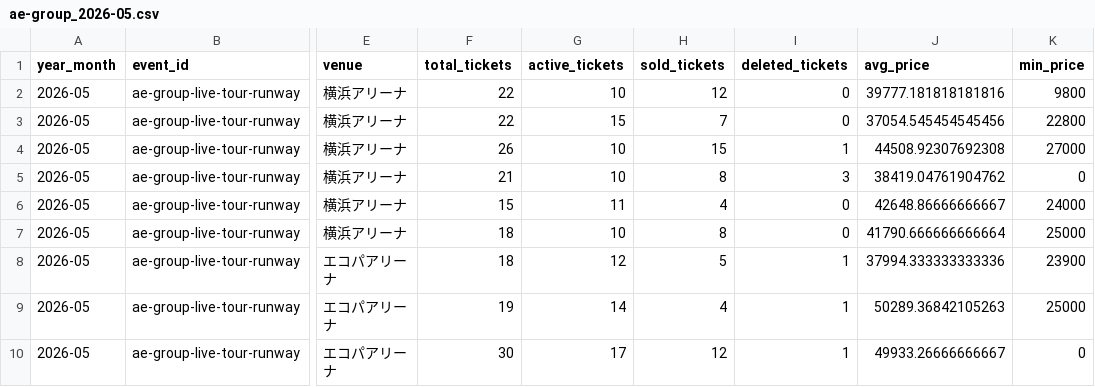
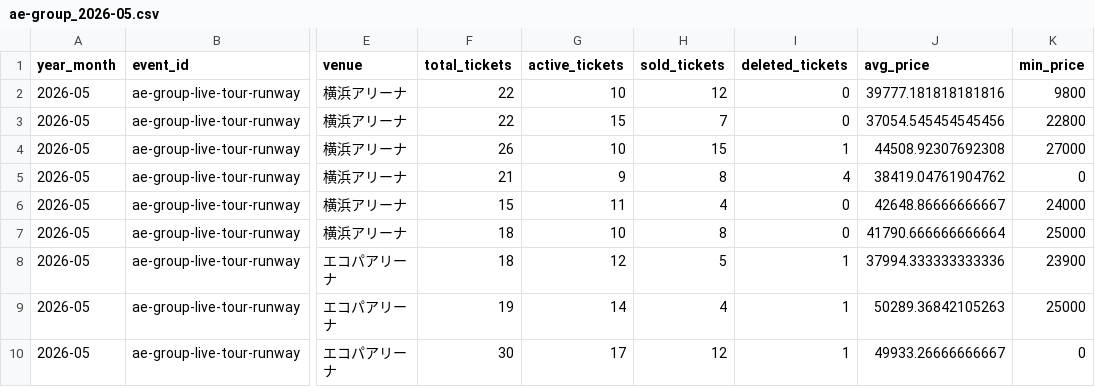
Before and after one commit to hiro8-0215/tiketen_scraping, a CSV file: data/market_snapshot/ae-group_2026-05.csv, drawn as a sheet; only a part is shown, gaps mark what is left out; the diff names each change by its address in the sheet, - before the commit and + after, or states it on an @@ line.

```diff
--- a/data/market_snapshot/ae-group_2026-05.csv
+++ b/data/market_snapshot/ae-group_2026-05.csv
-G5 (active_tickets): 10
+G5 (active_tickets): 9
-I5 (deleted_tickets): 3
+I5 (deleted_tickets): 4
```
Also changed, not shown: data/hey-say-jump_master.csv, data/market_snapshot/acees_2026-06.csv, 50 other files.
